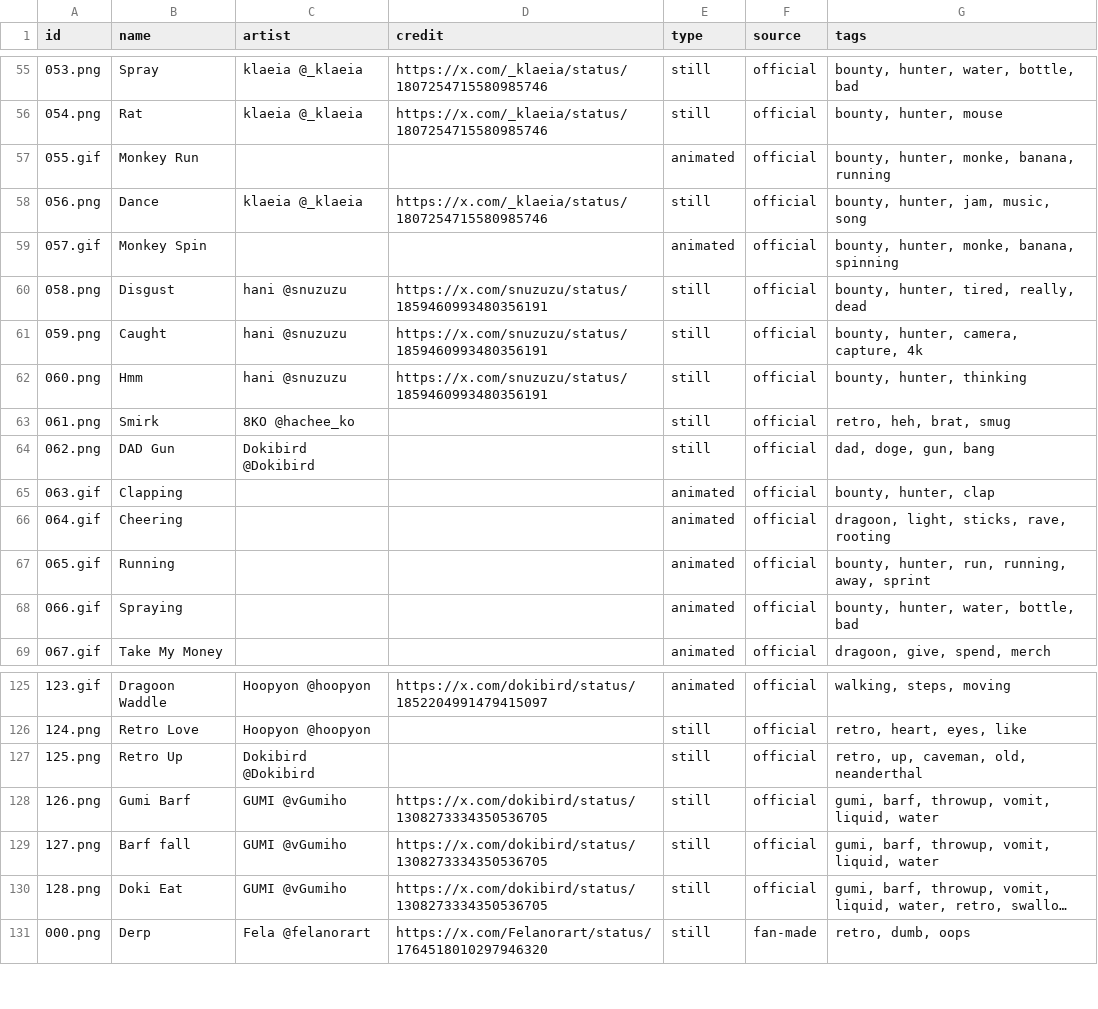
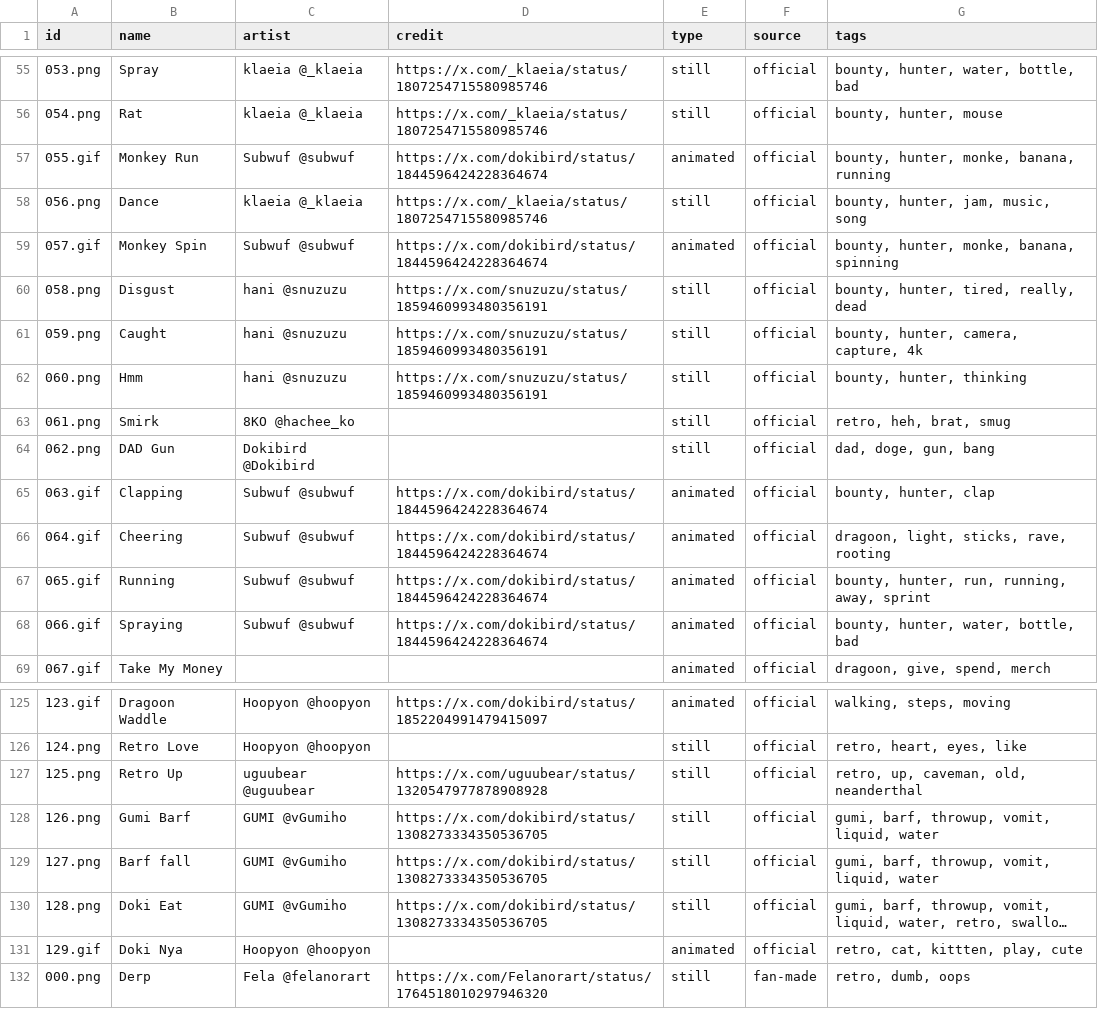
Before and after one commit to duckautomata/dokimotes, a TSV file: src/assets/emojis.tsv, drawn as a sheet; only a part is shown, gaps mark what is left out; long unchanged cells end in …; the diff names each change by its address in the sheet, - before the commit and + after, or states it on an @@ line.

Commit message:
Updated credits

```diff
--- a/src/assets/emojis.tsv
+++ b/src/assets/emojis.tsv
-C57 (artist): (empty)
+C57 (artist): Subwuf @subwuf
-D57 (credit): (empty)
+D57 (credit): https://x.com/dokibird/status/1844596424228364674
-C59 (artist): (empty)
+C59 (artist): Subwuf @subwuf
-D59 (credit): (empty)
+D59 (credit): https://x.com/dokibird/status/1844596424228364674
-C65:C68 (artist): (empty)
+C65:C68 (artist): Subwuf @subwuf
-D65:D68 (credit): (empty)
+D65:D68 (credit): https://x.com/dokibird/status/1844596424228364674
-C127 (artist): Dokibird @Dokibird
+C127 (artist): uguubear @uguubear
-D127 (credit): (empty)
+D127 (credit): https://x.com/uguubear/status/1320547977878908928
+row 131: 129.gif | Doki Nya | Hoopyon @hoopyon |  | animated | official | retro, cat, kittten, play, cute
```
Also changed, not shown: 1 other file.
